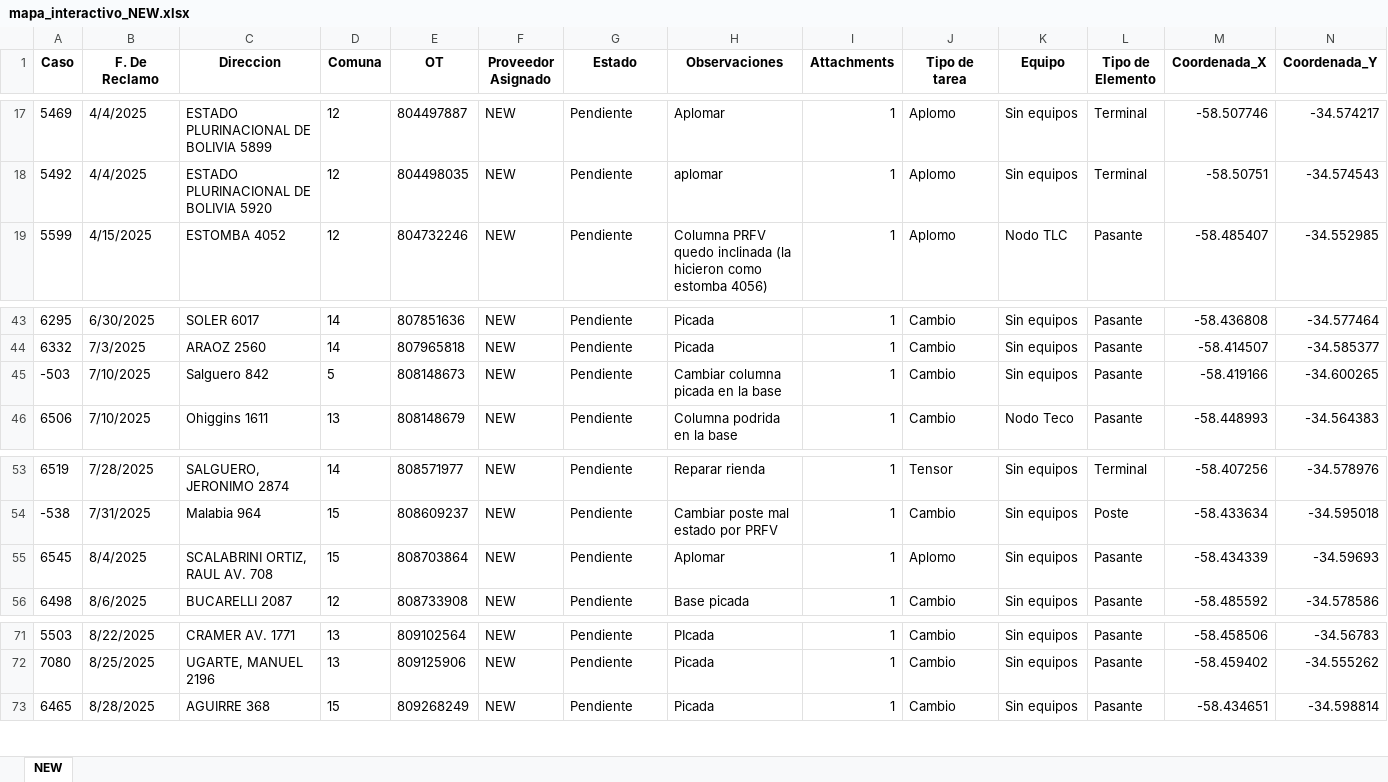
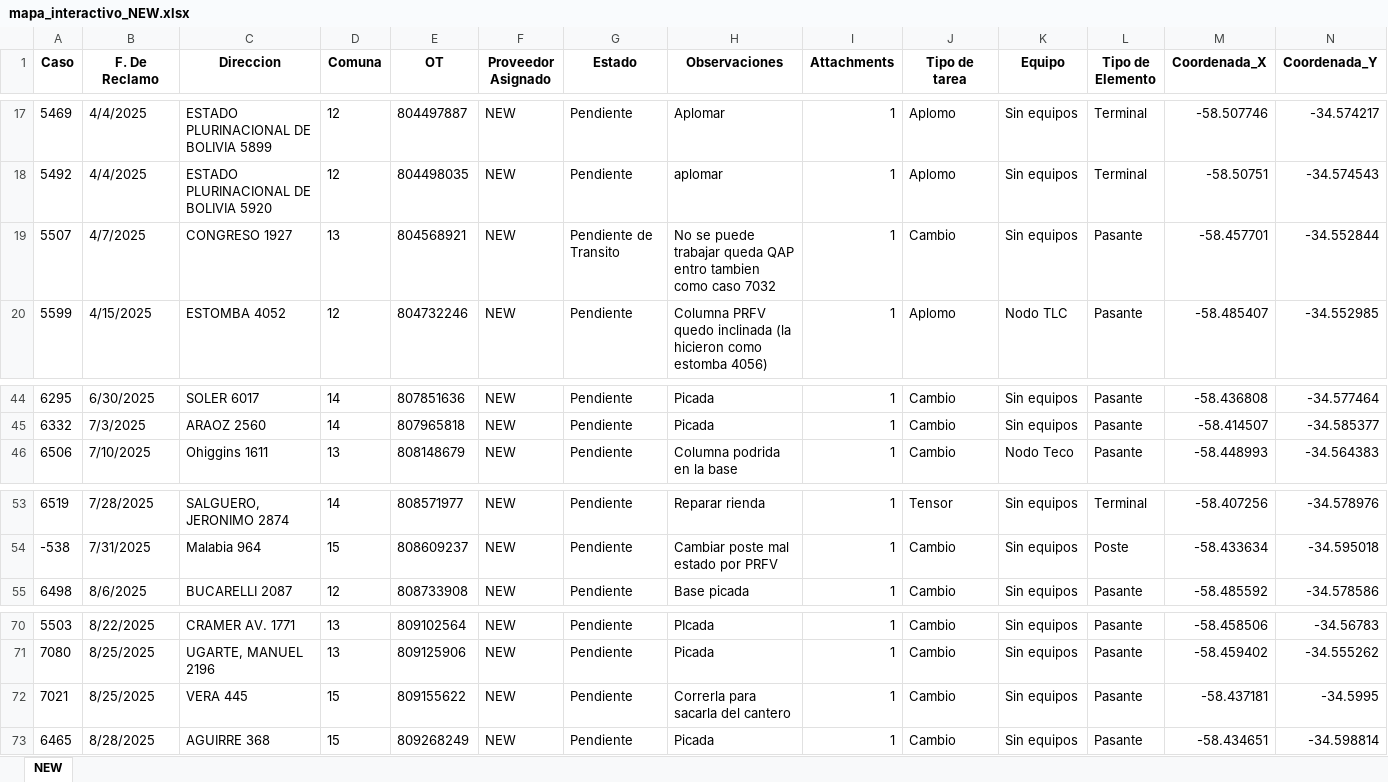
Before and after one commit to gestiondereclamosteco/new, an Excel workbook: mapa_interactivo_NEW.xlsx, sheet NEW, drawn as a sheet; only a part is shown, gaps mark what is left out; values as stored, in another font and other column widths than the file's, no borders; removed rows and columns are numbered as before the commit, all else as after; rows hold the shown columns only; the diff names each change by its address in the sheet, - before the commit and + after, or states it on an @@ line.

Commit message:
🔄 Actualización automática del mapa (2025-08-29 08:11:50)

```diff
--- a/mapa_interactivo_NEW.xlsx (sheet NEW)
+++ b/mapa_interactivo_NEW.xlsx (sheet NEW)
+row 19: 5507 | 4/7/2025 | CONGRESO 1927 | 13 | 804568921 | NEW | Pendiente de Transito | No se puede trabajar queda QAP entro tambien como caso 7032 | 1 | Cambio | Sin equipos | Pasante | -58.457701 | -34.552844
-row 45: -503 | 7/10/2025 | Salguero 842 | 5 | 808148673 | NEW | Pendiente | Cambiar columna picada en la base | 1 | Cambio | Sin equipos | Pasante | -58.419166 | -34.600265
-row 55: 6545 | 8/4/2025 | SCALABRINI ORTIZ, RAUL AV. 708 | 15 | 808703864 | NEW | Pendiente | Aplomar | 1 | Aplomo | Sin equipos | Pasante | -58.434339 | -34.59693
+row 72: 7021 | 8/25/2025 | VERA 445 | 15 | 809155622 | NEW | Pendiente | Correrla para sacarla del cantero | 1 | Cambio | Sin equipos | Pasante | -58.437181 | -34.5995
```
Also changed, not shown: 1 other file.
